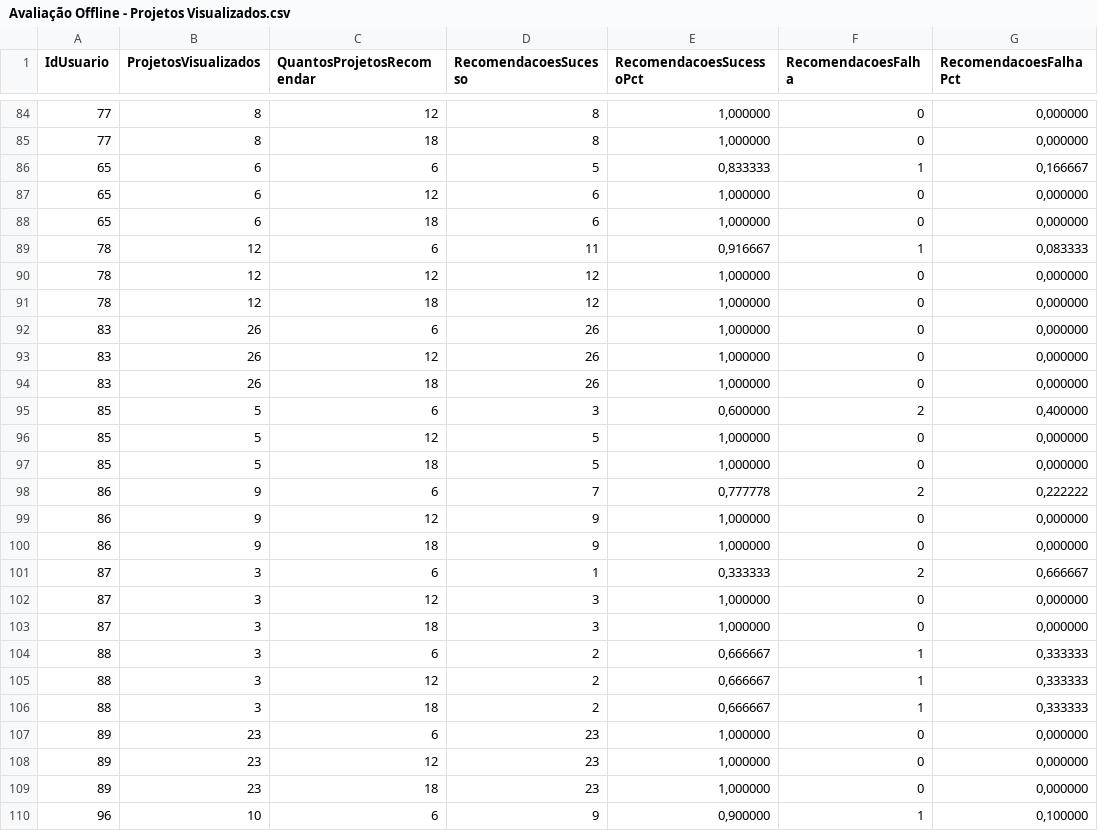
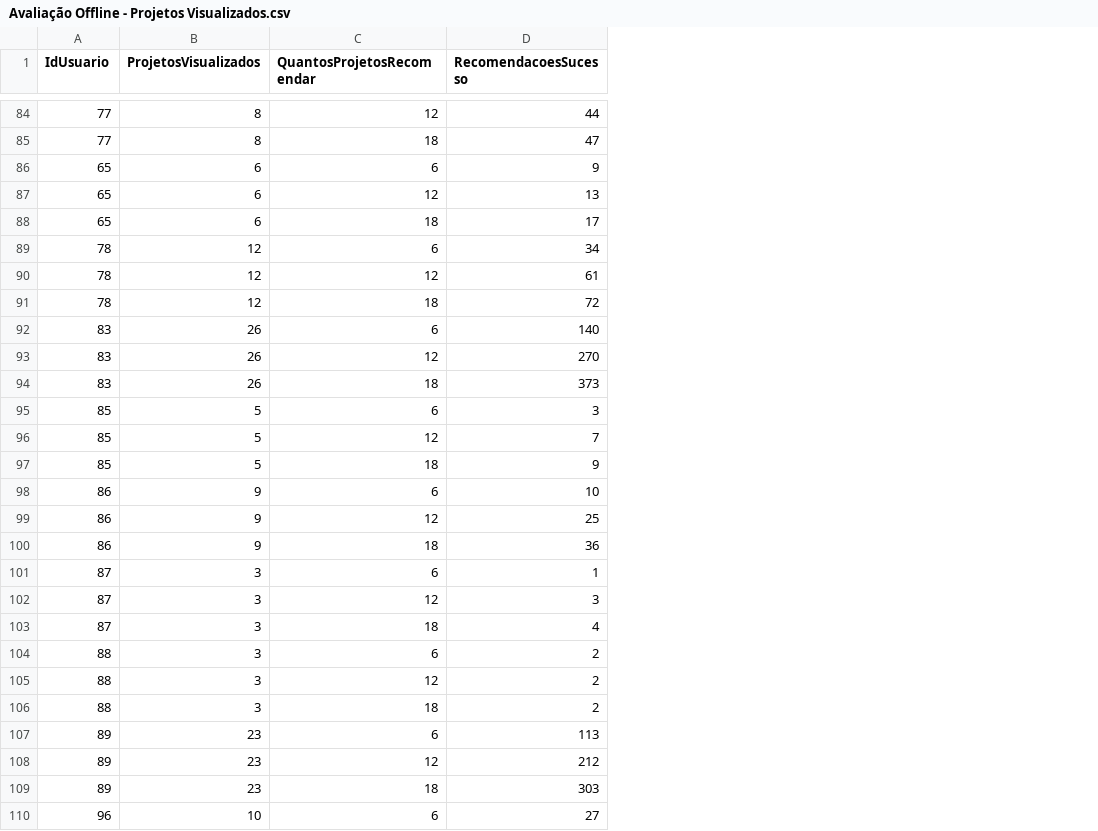
Before and after one commit to sfohart/master-thesis, a CSV file: RecommenderEvaluation/data/Avaliação Offline - Projetos Visualizados.csv, drawn as a sheet; only a part is shown, gaps mark what is left out; the diff covers the shown part only; the diff names each change by its address in the sheet, - before the commit and + after, or states it on an @@ line.

```diff
--- a/RecommenderEvaluation/data/Avaliação Offline - Projetos Visualizados.csv
+++ b/RecommenderEvaluation/data/Avaliação Offline - Projetos Visualizados.csv
-column E (RecomendacoesSucessoPct), rows 84-110: 1,000000 | 1,000000 | 0,833333 | 1,000000 | 1,000000 | 0,916667 | 1,000000 | 1,000000 | 1,000000 | 1,000000 | 1,000000 | 0,600000 | 1,000000 | 1,000000 | 0,777778 | 1,000000 | 1,000000 | 0,333333 | 1,000000 | 1,000000 | 0,666667 | 0,666667 | 0,666667 | 1,000000 | 1,000000 | 1,000000 | 0,900000
-column F (RecomendacoesFalha), rows 84-110: 0 | 0 | 1 | 0 | 0 | 1 | 0 | 0 | 0 | 0 | 0 | 2 | 0 | 0 | 2 | 0 | 0 | 2 | 0 | 0 | 1 | 1 | 1 | 0 | 0 | 0 | 1
-column G (RecomendacoesFalhaPct), rows 84-110: 0,000000 | 0,000000 | 0,166667 | 0,000000 | 0,000000 | 0,083333 | 0,000000 | 0,000000 | 0,000000 | 0,000000 | 0,000000 | 0,400000 | 0,000000 | 0,000000 | 0,222222 | 0,000000 | 0,000000 | 0,666667 | 0,000000 | 0,000000 | 0,333333 | 0,333333 | 0,333333 | 0,000000 | 0,000000 | 0,000000 | 0,100000
-D84 (RecomendacoesSucesso): 8
+D84 (RecomendacoesSucesso): 44
-D85 (RecomendacoesSucesso): 8
+D85 (RecomendacoesSucesso): 47
-D86 (RecomendacoesSucesso): 5
+D86 (RecomendacoesSucesso): 9
-D87 (RecomendacoesSucesso): 6
+D87 (RecomendacoesSucesso): 13
-D88 (RecomendacoesSucesso): 6
+D88 (RecomendacoesSucesso): 17
-D89 (RecomendacoesSucesso): 11
+D89 (RecomendacoesSucesso): 34
-D90 (RecomendacoesSucesso): 12
+D90 (RecomendacoesSucesso): 61
-D91 (RecomendacoesSucesso): 12
+D91 (RecomendacoesSucesso): 72
-D92 (RecomendacoesSucesso): 26
+D92 (RecomendacoesSucesso): 140
-D93 (RecomendacoesSucesso): 26
+D93 (RecomendacoesSucesso): 270
-D94 (RecomendacoesSucesso): 26
+D94 (RecomendacoesSucesso): 373
-D96 (RecomendacoesSucesso): 5
+D96 (RecomendacoesSucesso): 7
-D97 (RecomendacoesSucesso): 5
+D97 (RecomendacoesSucesso): 9
-D98 (RecomendacoesSucesso): 7
+D98 (RecomendacoesSucesso): 10
-D99 (RecomendacoesSucesso): 9
+D99 (RecomendacoesSucesso): 25
-D100 (RecomendacoesSucesso): 9
+D100 (RecomendacoesSucesso): 36
-D103 (RecomendacoesSucesso): 3
+D103 (RecomendacoesSucesso): 4
-D107 (RecomendacoesSucesso): 23
+D107 (RecomendacoesSucesso): 113
-D108 (RecomendacoesSucesso): 23
+D108 (RecomendacoesSucesso): 212
-D109 (RecomendacoesSucesso): 23
+D109 (RecomendacoesSucesso): 303
-D110 (RecomendacoesSucesso): 9
+D110 (RecomendacoesSucesso): 27
```
Also changed, not shown: 47 edited cells elsewhere in this file, RecommenderEvaluation/data/Recomendação Multicritério - Função de Agregação.csv, RecommenderEvaluation/data/Recomendação Multicritério - Listas Concatenadas.csv, 16 other files.
